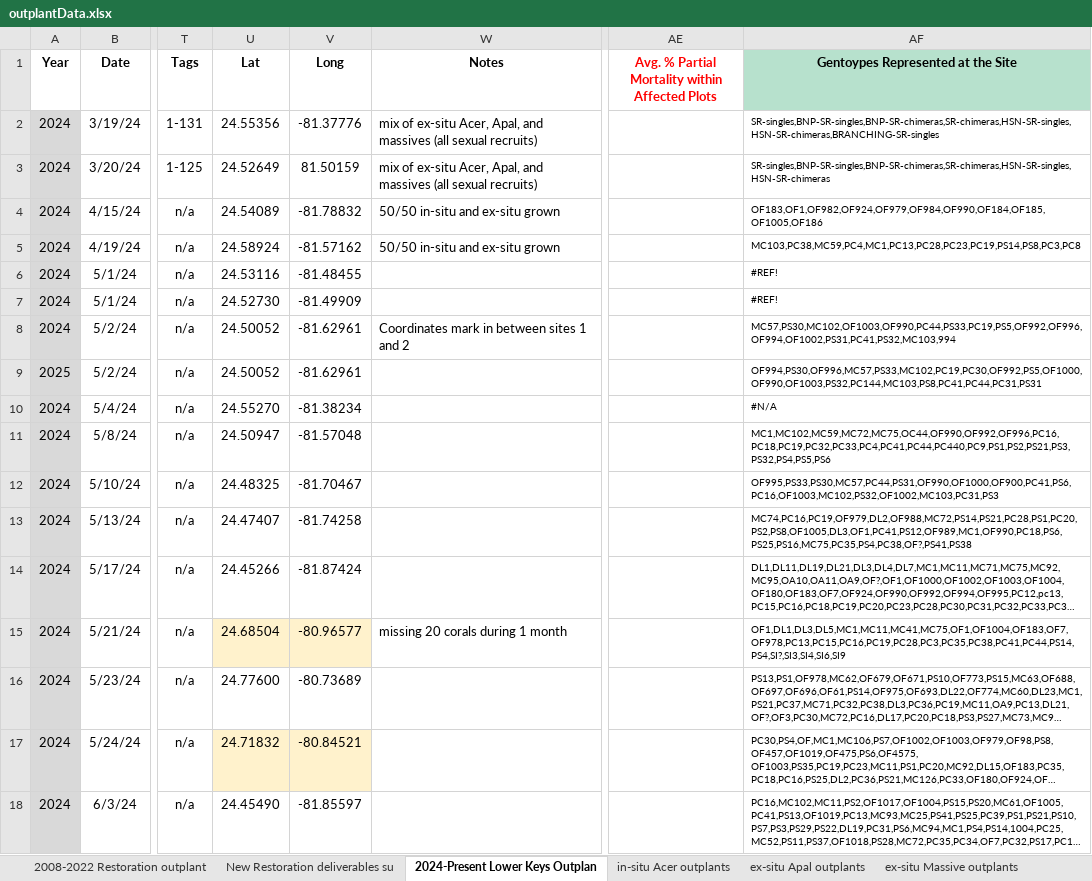
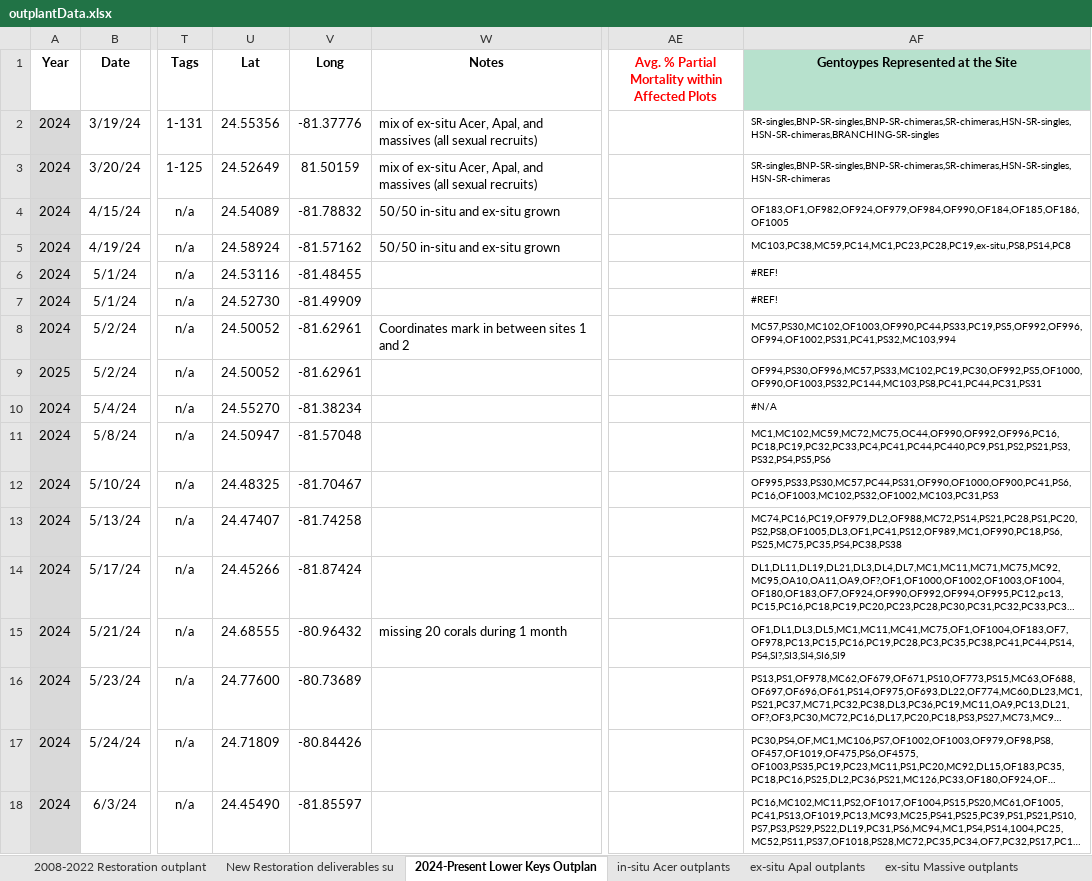
Before and after one commit to icombs2017/fwcStateReports, an Excel workbook: stateYear7/data/outplantData.xlsx, sheet 2024-Present Lower Keys Outplan, drawn as a sheet; only a part is shown, gaps mark what is left out; long unchanged cells end in …; values as stored, in another font and other column widths than the file's, no borders; charts and pictures and conditional formats not drawn; the diff names each change by its address in the sheet, - before the commit and + after, or states it on an @@ line.

```diff
--- a/stateYear7/data/outplantData.xlsx (sheet 2024-Present Lower Keys Outplan)
+++ b/stateYear7/data/outplantData.xlsx (sheet 2024-Present Lower Keys Outplan)
-AF4: OF183,OF1,OF982,OF924,OF979,OF984,OF990,OF184,OF185,OF1005,OF186
+AF4: OF183,OF1,OF982,OF924,OF979,OF984,OF990,OF184,OF185,OF186,OF1005
-AF5: MC103,PC38,MC59,PC4,MC1,PC13,PC28,PC23,PC19,PS14,PS8,PC3,PC8
+AF5: MC103,PC38,MC59,PC14,MC1,PC23,PC28,PC19,ex-situ,PS8,PS14,PC8
-AF13: MC74,PC16,PC19,OF979,DL2,OF988,MC72,PS14,PS21,PC28,PS1,PC20,PS2,PS8,OF1005,DL3,OF1,PC41,PS12,OF989,MC1,OF990,PC18,PS6,PS25,PS16,MC75,PC35,PS4,PC38,OF?,PS41,PS38
+AF13: MC74,PC16,PC19,OF979,DL2,OF988,MC72,PS14,PS21,PC28,PS1,PC20,PS2,PS8,OF1005,DL3,OF1,PC41,PS12,OF989,MC1,OF990,PC18,PS6,PS25,MC75,PC35,PS4,PC38,PS38
-U15 (Lat): 24.68504
+U15 (Lat): 24.68555
-U15:V15 fill: #FFF2CC
+U15:V15 fill: none
-V15 (Long): -80.96577
+V15 (Long): -80.96432
-U17 (Lat): 24.71832
+U17 (Lat): 24.71809
-U17:V17 fill: #FFF2CC
+U17:V17 fill: none
-V17 (Long): -80.84521
+V17 (Long): -80.84426
```
Also changed, not shown: sheet Upper Keys Outplants, sheet ex-situ Apal outplants, sheet New Restoration deliverables su, sheet 2008-2022 Restoration outplant, formulas that keep their value, stateYear7/data/2023 post bleaching massive monitoring data.xlsx, stateYear7/data/postBleachMonitoringTEST.xlsx, 18 other files.
